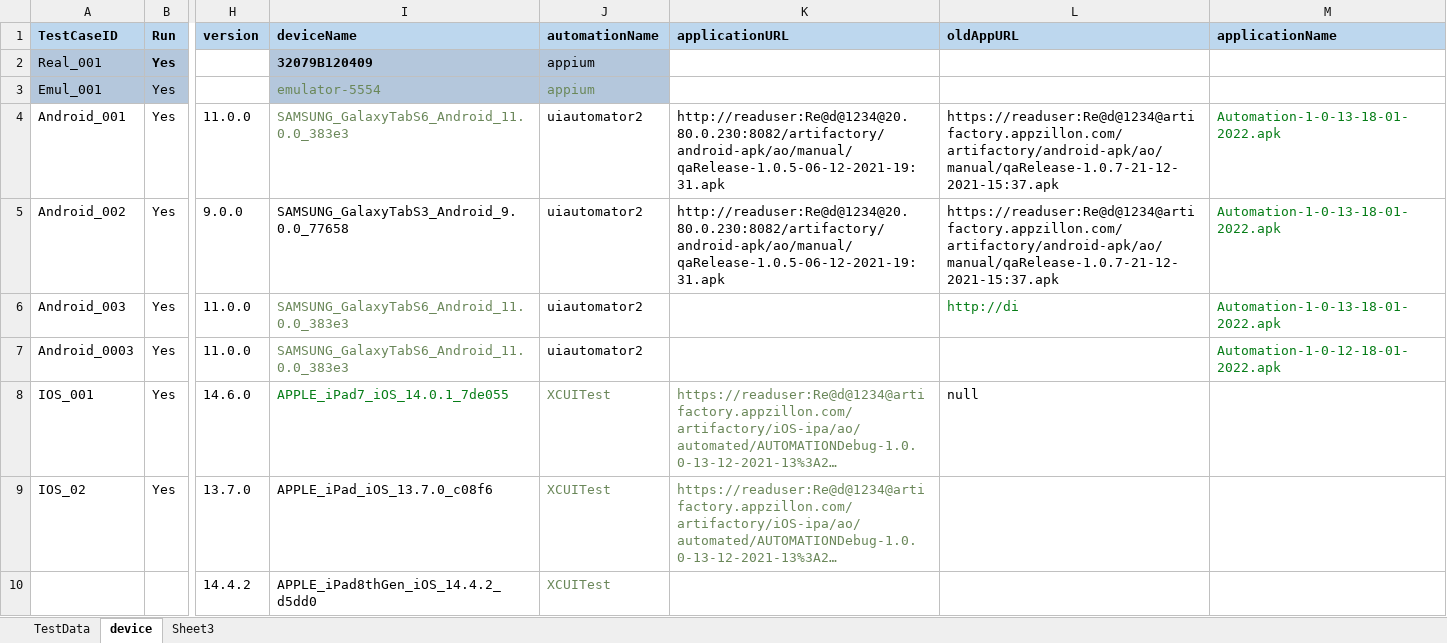
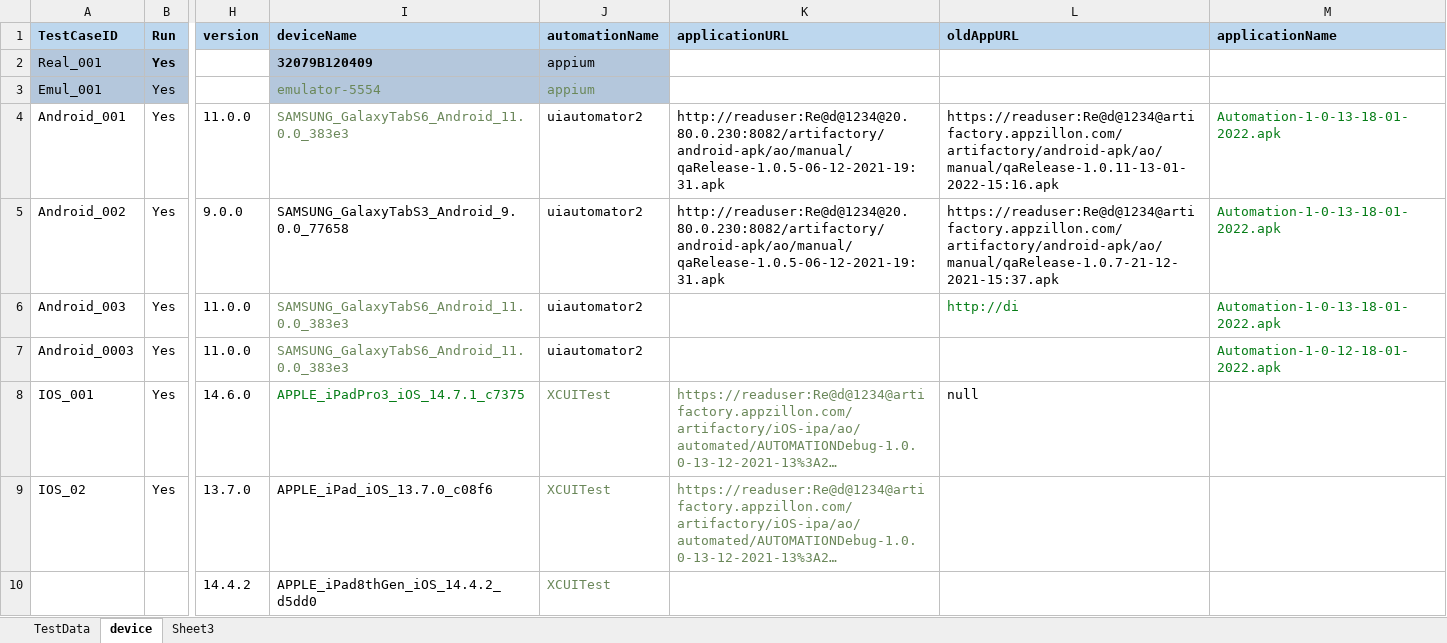
Before and after one commit to ganezz/native-mobile-corporate-onboarding, an Excel workbook: ${project.build.directory}/test-classes/DataSet/NMCO_ONB.xlsx, sheet device, drawn as a sheet; only a part is shown, gaps mark what is left out; long unchanged cells end in …; values as stored, in another font and other column widths than the file's, no borders; the diff names each change by its address in the sheet, - before the commit and + after, or states it on an @@ line.

```diff
--- a/${project.build.directory}/test-classes/DataSet/NMCO_ONB.xlsx (sheet device)
+++ b/${project.build.directory}/test-classes/DataSet/NMCO_ONB.xlsx (sheet device)
-L4 (oldAppURL): https://readuser:Re@d@1234@artifactory.appzillon.com/artifactory/android-apk/ao/manual/qaRelease-1.0.7-21-12-2021-15:37.apk
+L4 (oldAppURL): https://readuser:Re@d@1234@artifactory.appzillon.com/artifactory/android-apk/ao/manual/qaRelease-1.0.11-13-01-2022-15:16.apk
-I8 (deviceName): APPLE_iPad7_iOS_14.0.1_7de055
+I8 (deviceName): APPLE_iPadPro3_iOS_14.7.1_c7375
```
Also changed, not shown: 11 other files.
